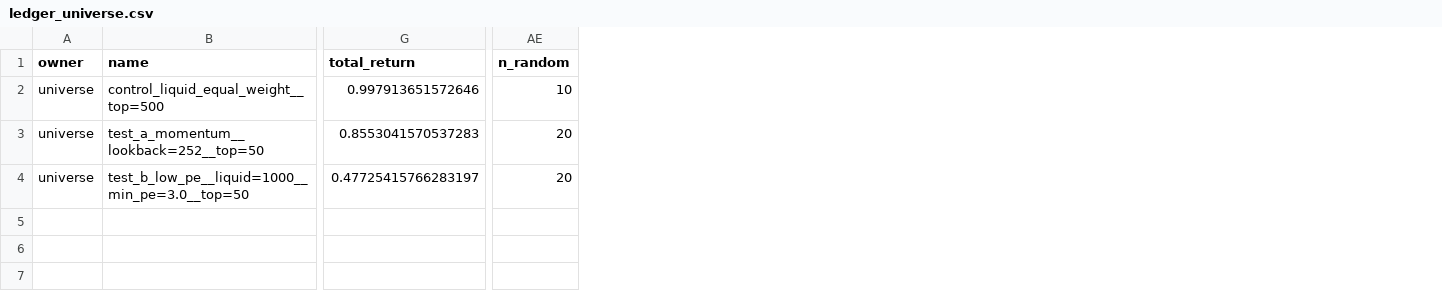
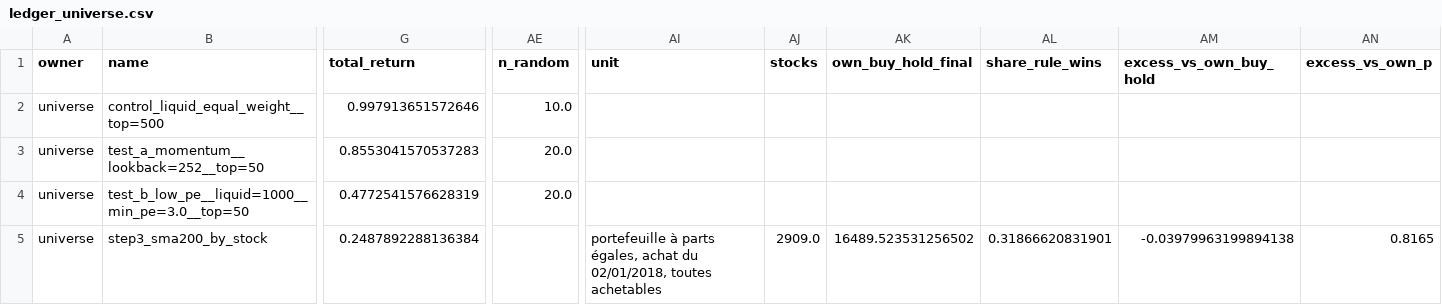
Before and after one commit to Dounet17/Projet-recherche-Stock-Market, a CSV file: reports/lab_2026-11/ledger_universe.csv, drawn as a sheet; only a part is shown, gaps mark what is left out; rows hold the shown columns only; the diff covers the shown part only; the diff names each change by its address in the sheet, - before the commit and + after, or states it on an @@ line.

Commit message:
Étape 3 : moyenne mobile 200 séances action par action
Comparaison de chaque action à son propre buy and hold sur 2018-2024. La règle
réduit les chutes sans battre le buy and hold en capital.

```diff
--- a/reports/lab_2026-11/ledger_universe.csv
+++ b/reports/lab_2026-11/ledger_universe.csv
+column AI (unit), empty
+column AJ (stocks), empty
+column AK (own_buy_hold_final), empty
+column AL (share_rule_wins), empty
+column AM (excess_vs_own_buy_hold), empty
+column AN (excess_vs_own_p), empty
-AE2 (n_random): 10
+AE2 (n_random): 10.0
-AE3:AE4 (n_random): 20
+AE3:AE4 (n_random): 20.0
-G4 (total_return): 0.47725415766283197
+G4 (total_return): 0.4772541576628319
+row 5: universe | step3_sma200_by_stock | 0.2487892288136384 |  | portefeuille à parts égales, achat du 02/01/2018, toutes achetables | 2909.0 | 16489.523531256502 | 0.31866620831901 | -0.03979963199894138 | 0.8165
```
Also changed, not shown: 7 edited cells elsewhere in this file, 9 other files.
